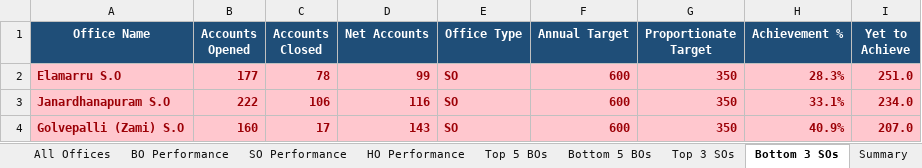
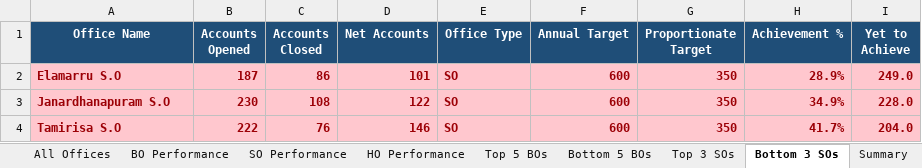
Before and after one commit to vijaybhukya205-png/GudivadaSubDivision, an Excel workbook: Gudivada_Net_Accounts_Latest.xlsx, sheet Bottom 3 SOs, drawn as a sheet; values as stored, in another font and other column widths than the file's, no borders; removed rows and columns are numbered as before the commit, all else as after; the diff names each change by its address in the sheet, - before the commit and + after, or states it on an @@ line.

```diff
--- a/Gudivada_Net_Accounts_Latest.xlsx (sheet Bottom 3 SOs)
+++ b/Gudivada_Net_Accounts_Latest.xlsx (sheet Bottom 3 SOs)
-B2 (Accounts Opened): 177
+B2 (Accounts Opened): 187
-C2 (Accounts Closed): 78
+C2 (Accounts Closed): 86
-D2 (Net Accounts): 99
+D2 (Net Accounts): 101
-H2 (Achievement %): 28.3%
+H2 (Achievement %): 28.9%
-I2 (Yet to Achieve): 251.0
+I2 (Yet to Achieve): 249.0
-B3 (Accounts Opened): 222
+B3 (Accounts Opened): 230
-C3 (Accounts Closed): 106
+C3 (Accounts Closed): 108
-D3 (Net Accounts): 116
+D3 (Net Accounts): 122
-H3 (Achievement %): 33.1%
+H3 (Achievement %): 34.9%
-I3 (Yet to Achieve): 234.0
+I3 (Yet to Achieve): 228.0
-row 4: Golvepalli (Zami) S.O | 160 | 17 | 143 | SO | 600 | 350 | 40.9% | 207.0
+row 4: Tamirisa S.O | 222 | 76 | 146 | SO | 600 | 350 | 41.7% | 204.0
```
Also changed, not shown: sheet All Offices, sheet BO Performance, sheet SO Performance, sheet Bottom 5 BOs, sheet Top 5 BOs, sheet Top 3 SOs, 2 more sheets, 4 other files.
